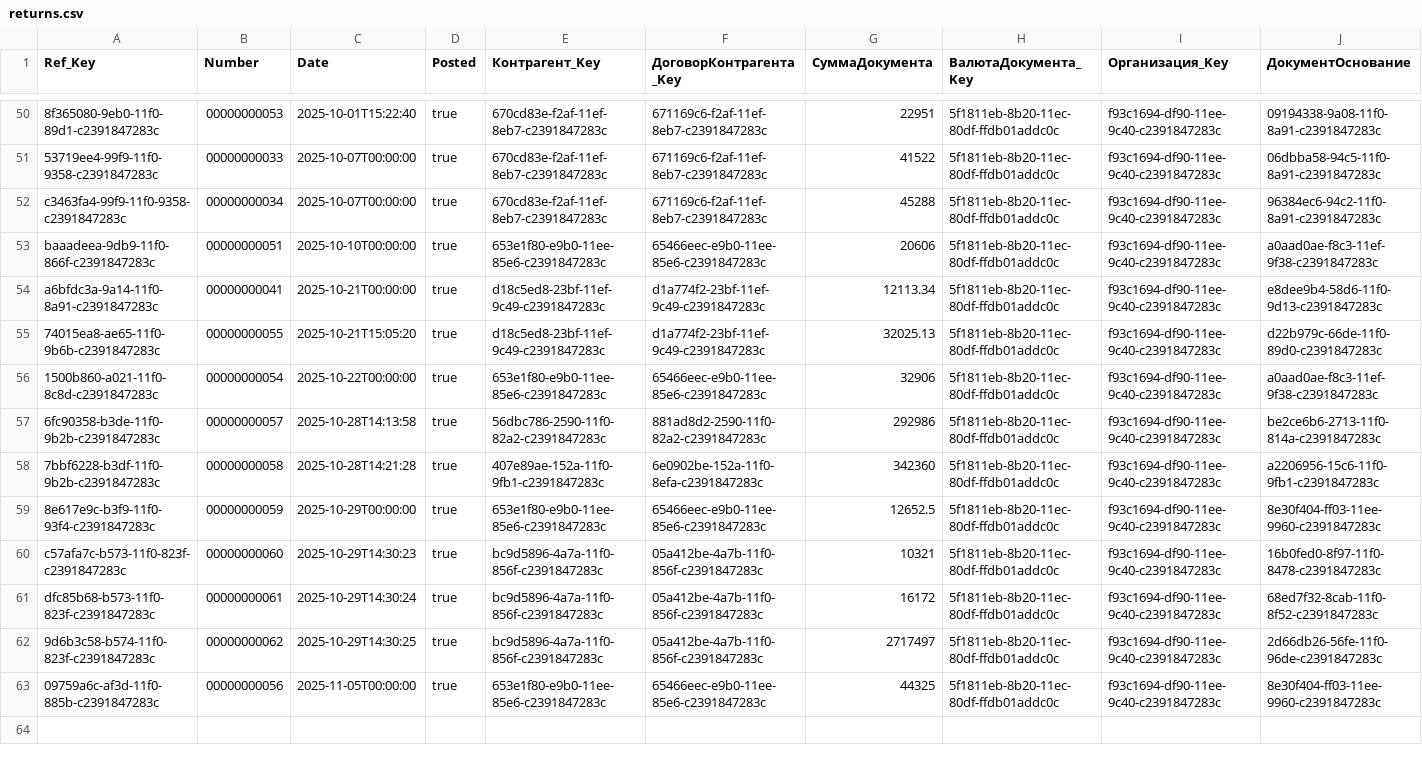
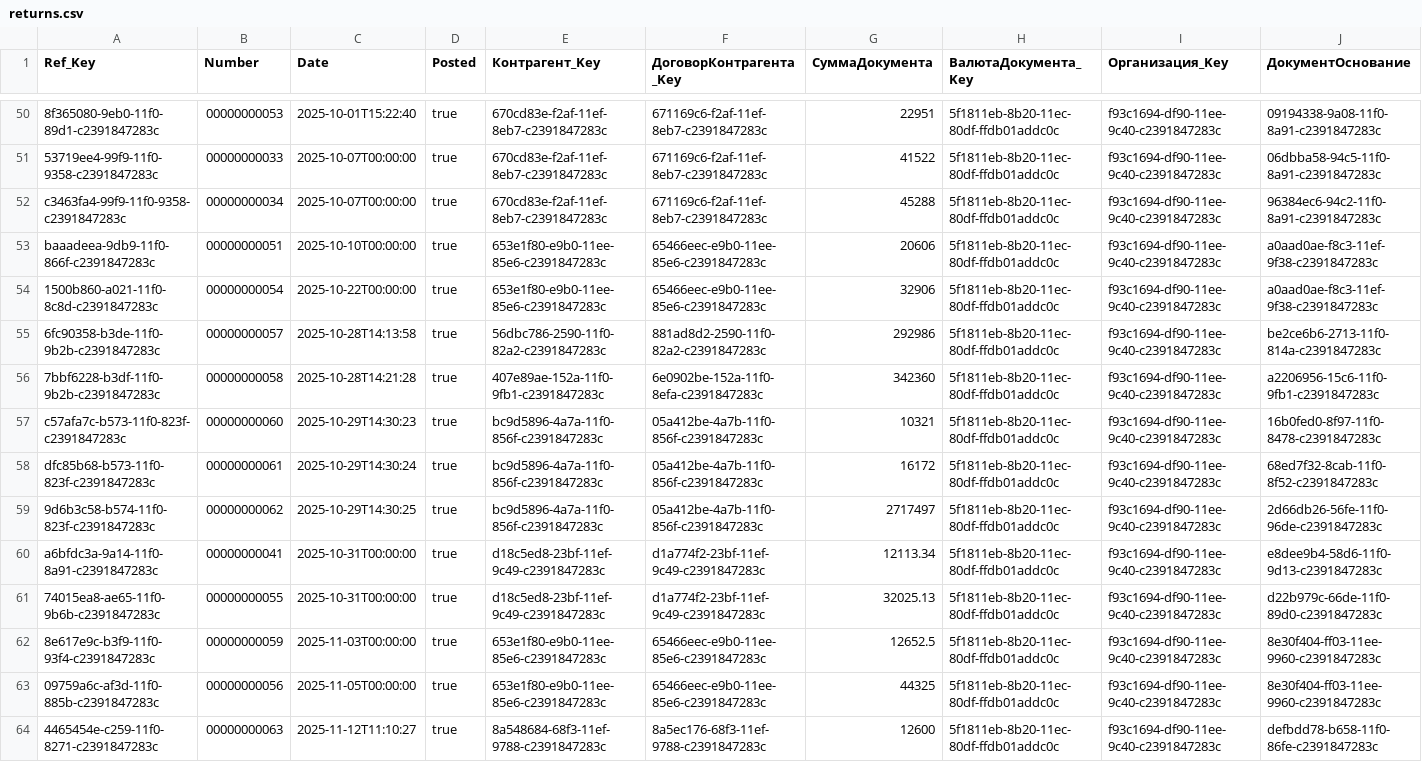
Before and after one commit to einhellcentralasia/debt-calculation, a CSV file: output/returns.csv, drawn as a sheet; only a part is shown, gaps mark what is left out; removed rows and columns are numbered as before the commit, all else as after; rows hold the shown columns only; the diff names each change by its address in the sheet, - before the commit and + after, or states it on an @@ line.

```diff
--- a/output/returns.csv
+++ b/output/returns.csv
-row 54: a6bfdc3a-9a14-11f0-8a91-c2391847283c | 00000000041 | 2025-10-21T00:00:00 | true | d18c5ed8-23bf-11ef-9c49-c2391847283c | d1a774f2-23bf-11ef-9c49-c2391847283c | 12113.34 | 5f1811eb-8b20-11ec-80df-ffdb01addc0c | f93c1694-df90-11ee-9c40-c2391847283c | e8dee9b4-58d6-11f0-9d13-c2391847283c
-row 55: 74015ea8-ae65-11f0-9b6b-c2391847283c | 00000000055 | 2025-10-21T15:05:20 | true | d18c5ed8-23bf-11ef-9c49-c2391847283c | d1a774f2-23bf-11ef-9c49-c2391847283c | 32025.13 | 5f1811eb-8b20-11ec-80df-ffdb01addc0c | f93c1694-df90-11ee-9c40-c2391847283c | d22b979c-66de-11f0-89d0-c2391847283c
-row 59: 8e617e9c-b3f9-11f0-93f4-c2391847283c | 00000000059 | 2025-10-29T00:00:00 | true | 653e1f80-e9b0-11ee-85e6-c2391847283c | 65466eec-e9b0-11ee-85e6-c2391847283c | 12652.5 | 5f1811eb-8b20-11ec-80df-ffdb01addc0c | f93c1694-df90-11ee-9c40-c2391847283c | 8e30f404-ff03-11ee-9960-c2391847283c
+row 60: a6bfdc3a-9a14-11f0-8a91-c2391847283c | 00000000041 | 2025-10-31T00:00:00 | true | d18c5ed8-23bf-11ef-9c49-c2391847283c | d1a774f2-23bf-11ef-9c49-c2391847283c | 12113.34 | 5f1811eb-8b20-11ec-80df-ffdb01addc0c | f93c1694-df90-11ee-9c40-c2391847283c | e8dee9b4-58d6-11f0-9d13-c2391847283c
+row 61: 74015ea8-ae65-11f0-9b6b-c2391847283c | 00000000055 | 2025-10-31T00:00:00 | true | d18c5ed8-23bf-11ef-9c49-c2391847283c | d1a774f2-23bf-11ef-9c49-c2391847283c | 32025.13 | 5f1811eb-8b20-11ec-80df-ffdb01addc0c | f93c1694-df90-11ee-9c40-c2391847283c | d22b979c-66de-11f0-89d0-c2391847283c
+row 62: 8e617e9c-b3f9-11f0-93f4-c2391847283c | 00000000059 | 2025-11-03T00:00:00 | true | 653e1f80-e9b0-11ee-85e6-c2391847283c | 65466eec-e9b0-11ee-85e6-c2391847283c | 12652.5 | 5f1811eb-8b20-11ec-80df-ffdb01addc0c | f93c1694-df90-11ee-9c40-c2391847283c | 8e30f404-ff03-11ee-9960-c2391847283c
+row 64: 4465454e-c259-11f0-8271-c2391847283c | 00000000063 | 2025-11-12T11:10:27 | true | 8a548684-68f3-11ef-9788-c2391847283c | 8a5ec176-68f3-11ef-9788-c2391847283c | 12600 | 5f1811eb-8b20-11ec-80df-ffdb01addc0c | f93c1694-df90-11ee-9c40-c2391847283c | defbdd78-b658-11f0-86fe-c2391847283c
```
Also changed, not shown: output/clients.csv, output/sales.csv, 2 other files.
